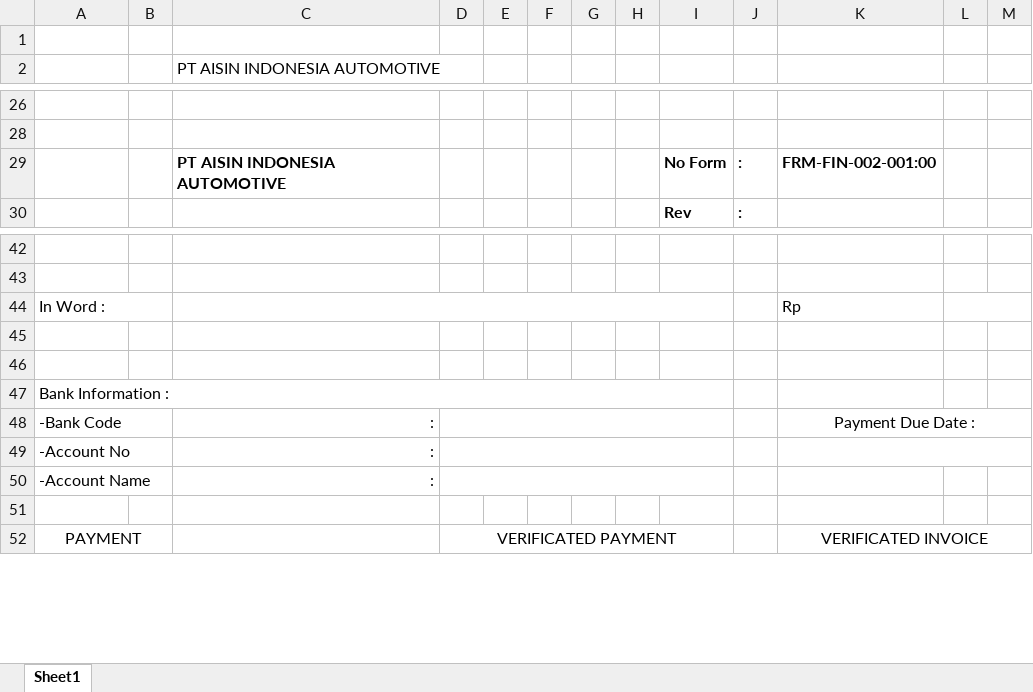
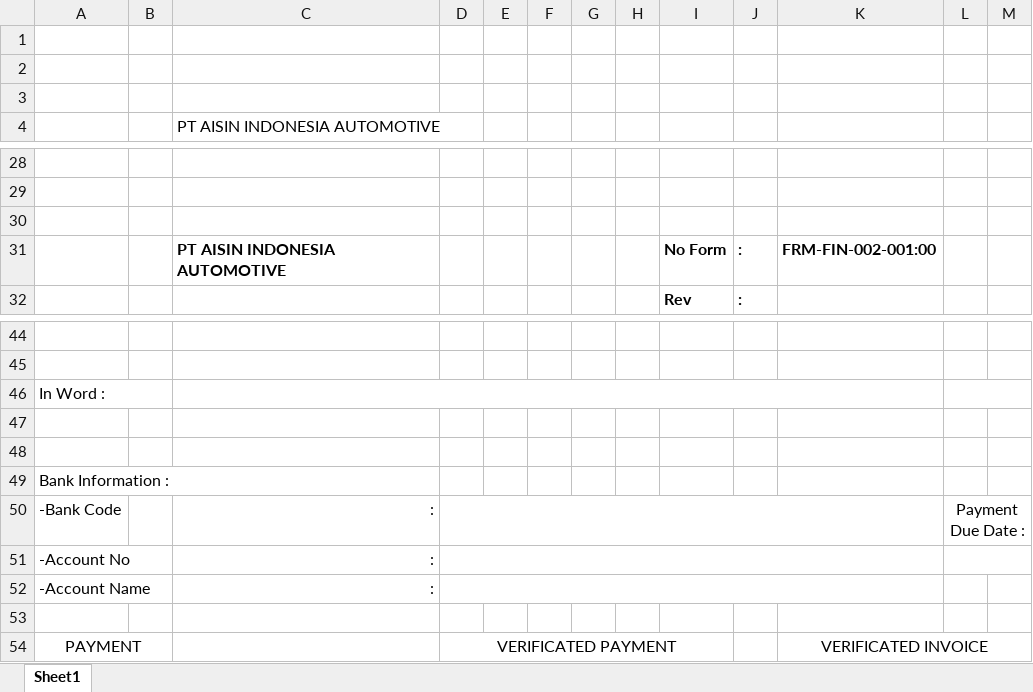
Before and after one commit to teguh2910/solid, an Excel workbook: storage/template/tandaterima.xlsx, sheet Sheet1, drawn as a sheet; only a part is shown, gaps mark what is left out; values as stored, in another font and other column widths than the file's, no borders; charts and pictures not drawn; removed rows and columns are numbered as before the commit, all else as after; the diff names each change by its address in the sheet, - before the commit and + after, or states it on an @@ line.

```diff
--- a/storage/template/tandaterima.xlsx (sheet Sheet1)
+++ b/storage/template/tandaterima.xlsx (sheet Sheet1)
+row 2: (empty)
+row 3: (empty)
+row 30: (empty)
-C44:I44 merged
+C46:K46 merged
-K46: Rp
+K46: (empty)
-A47:I47 merged
-A48:B48 merged
-D48:I48 merged
+D50:K50 merged
-K50: Payment Due Date :
+K50: (empty)
-K48:M48 merged
-L50: (empty)
+L50: Payment Due Date :
+L50:M50 merged
-A49:B49 merged
-D49:I49 merged
+D51:K51 merged
-K49:M49 merged
+L51:M51 merged
-A50:B50 merged
-D50:I50 merged
+D52:K52 merged
```
Also changed, not shown: charts or pictures, 2 other files.
